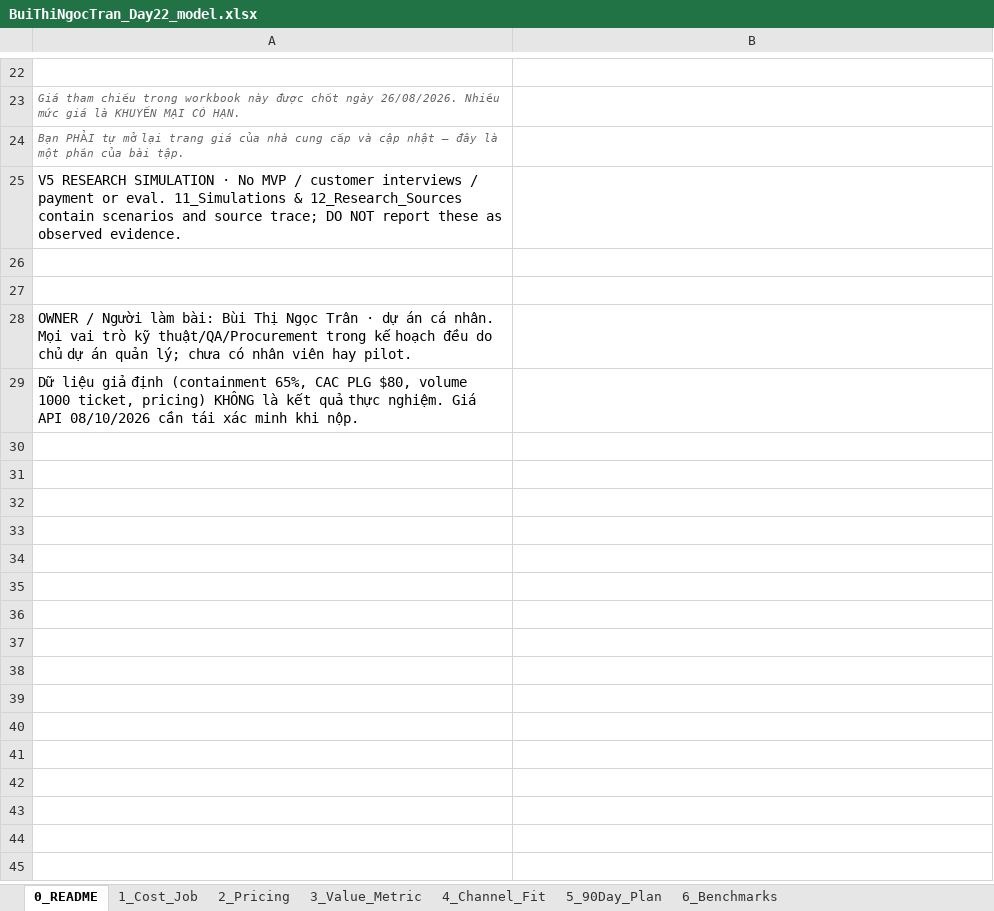
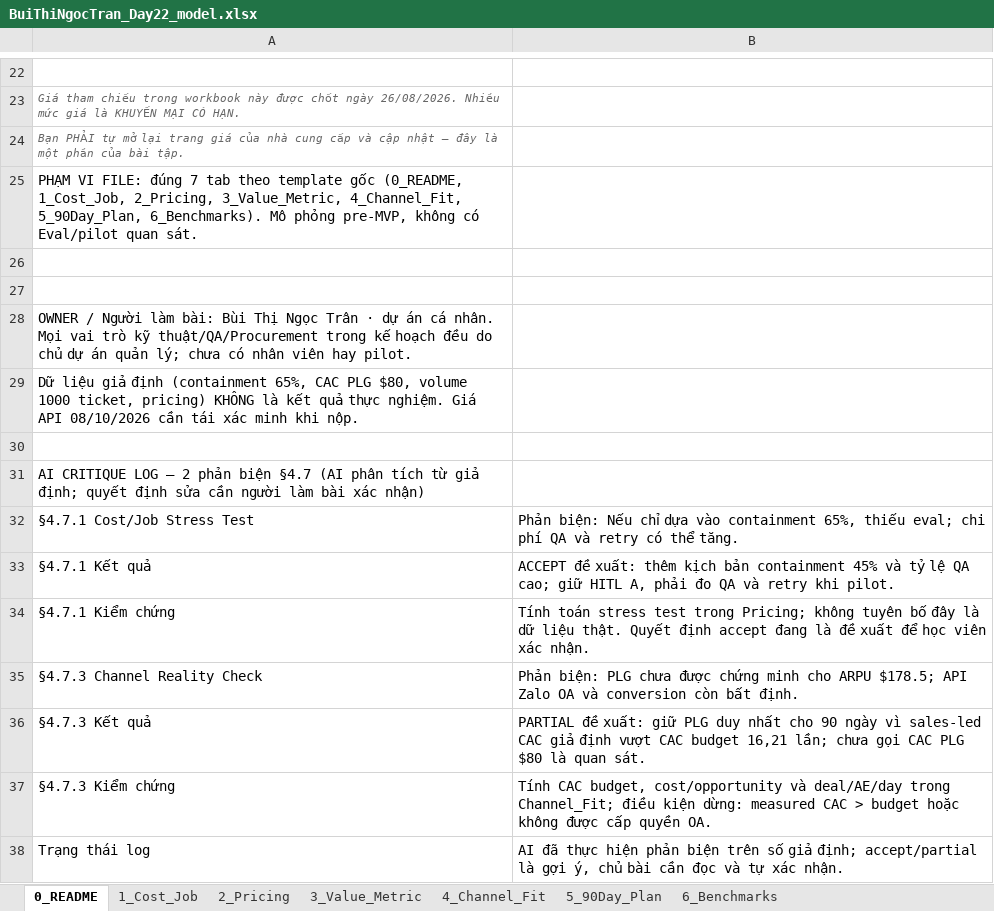
Before and after one commit to trantran2929/Track1_Day22_2A202602529_BuiThiNgocTran, an Excel workbook: BuiThiNgocTran_Day22_model.xlsx, sheet 0_README, drawn as a sheet; only a part is shown, gaps mark what is left out; values as stored, in another font and other column widths than the file's, no borders; the diff names each change by its address in the sheet, - before the commit and + after, or states it on an @@ line.

```diff
--- a/BuiThiNgocTran_Day22_model.xlsx (sheet 0_README)
+++ b/BuiThiNgocTran_Day22_model.xlsx (sheet 0_README)
-A25: V5 RESEARCH SIMULATION · No MVP / customer interviews / payment or eval. 11_Simulations & 12_Research_Sources contain scenarios and source trace; DO NOT report these as observed evidence.
+A25: PHẠM VI FILE: đúng 7 tab theo template gốc (0_README, 1_Cost_Job, 2_Pricing, 3_Value_Metric, 4_Channel_Fit, 5_90Day_Plan, 6_Benchmarks). Mô phỏng pre-MVP, không có Eval/pilot quan sát.
+row 30: (empty)
+row 31: AI CRITIQUE LOG — 2 phản biện §4.7 (AI phân tích từ giả định; quyết định sửa cần người làm bài xác nhận)
+row 32: §4.7.1 Cost/Job Stress Test | Phản biện: Nếu chỉ dựa vào containment 65%, thiếu eval; chi phí QA và retry có thể tăng.
+row 33: §4.7.1 Kết quả | ACCEPT đề xuất: thêm kịch bản containment 45% và tỷ lệ QA cao; giữ HITL A, phải đo QA và retry khi pilot.
+row 34: §4.7.1 Kiểm chứng | Tính toán stress test trong Pricing; không tuyên bố đây là dữ liệu thật. Quyết định accept đang là đề xuất để học viên xác nhận.
+row 35: §4.7.3 Channel Reality Check | Phản biện: PLG chưa được chứng minh cho ARPU $178.5; API Zalo OA và conversion còn bất định.
+row 36: §4.7.3 Kết quả | PARTIAL đề xuất: giữ PLG duy nhất cho 90 ngày vì sales-led CAC giả định vượt CAC budget 16,21 lần; chưa gọi CAC PLG $80 là quan sát.
+row 37: §4.7.3 Kiểm chứng | Tính CAC budget, cost/opportunity và deal/AE/day trong Channel_Fit; điều kiện dừng: measured CAC > budget hoặc không được cấp quyền OA.
+row 38: Trạng thái log | AI đã thực hiện phản biện trên số giả định; accept/partial là gợi ý, chủ bài cần đọc và tự xác nhận.
```
Also changed, not shown: sheet 5_90Day_Plan, charts or pictures, 1 other file.
